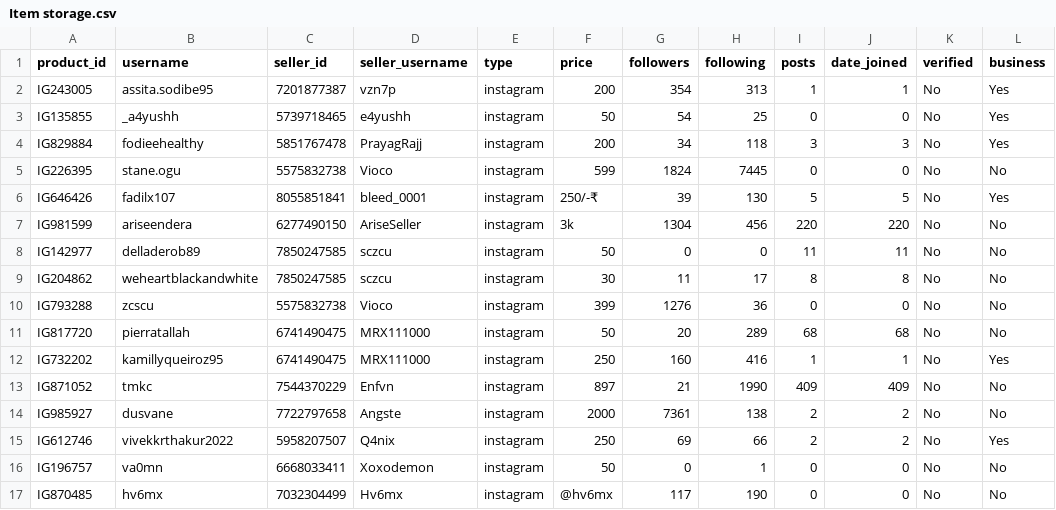
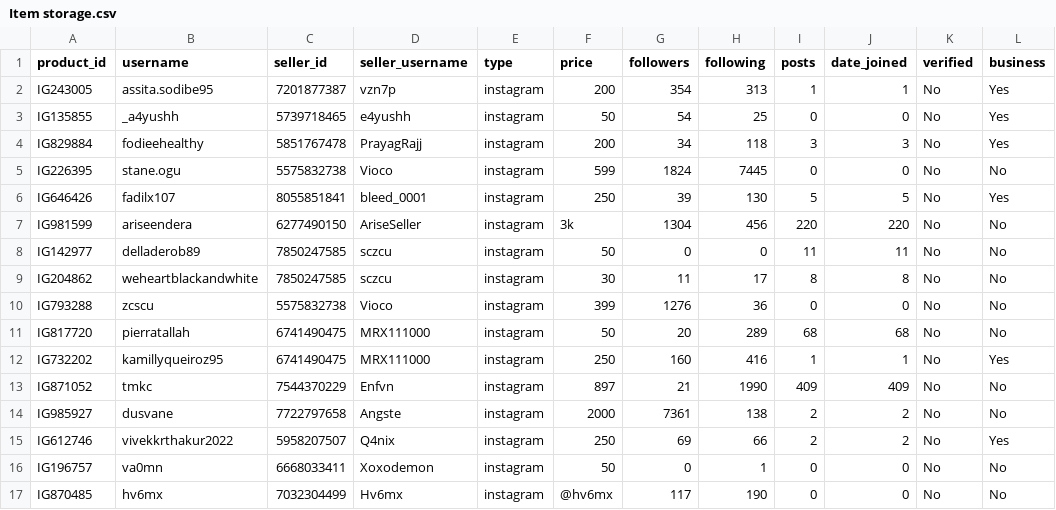
Before and after one commit to MrHacker274/Vortex, a CSV file: Item storage.csv, drawn as a sheet; only a part is shown; the diff names each change by its address in the sheet, - before the commit and + after, or states it on an @@ line.

Commit message:
Update Item storage.csv

```diff
--- a/Item storage.csv
+++ b/Item storage.csv
-F6 (price): 250/-₹
+F6 (price): 250
```
